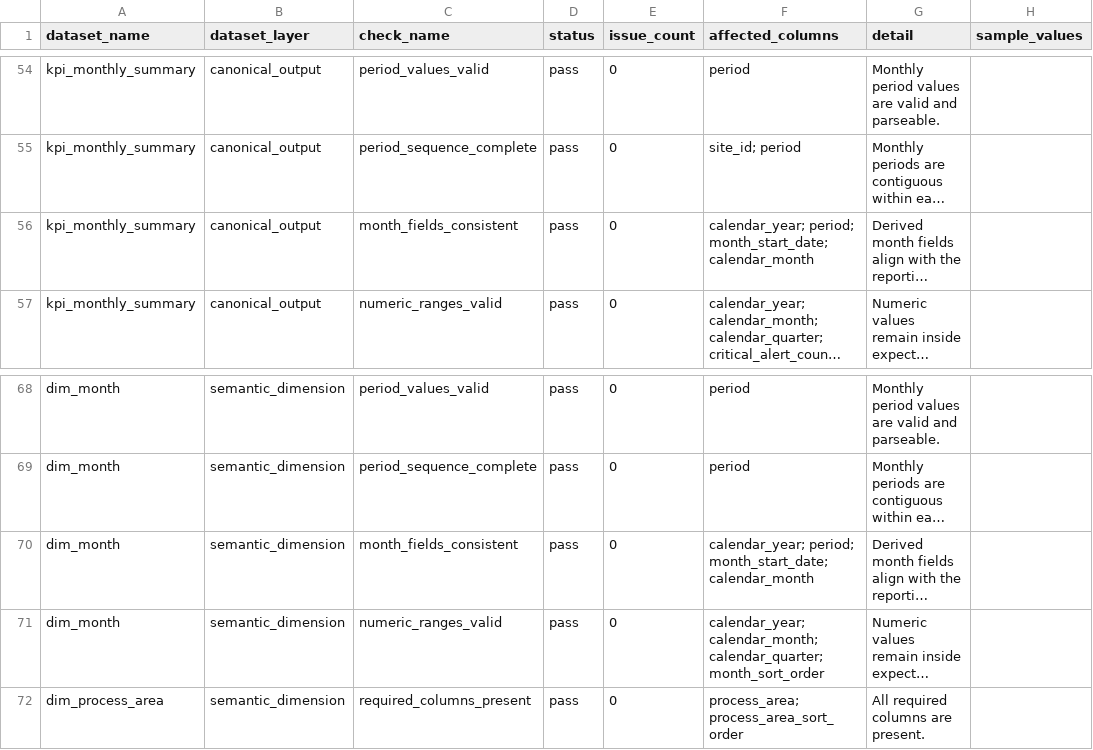
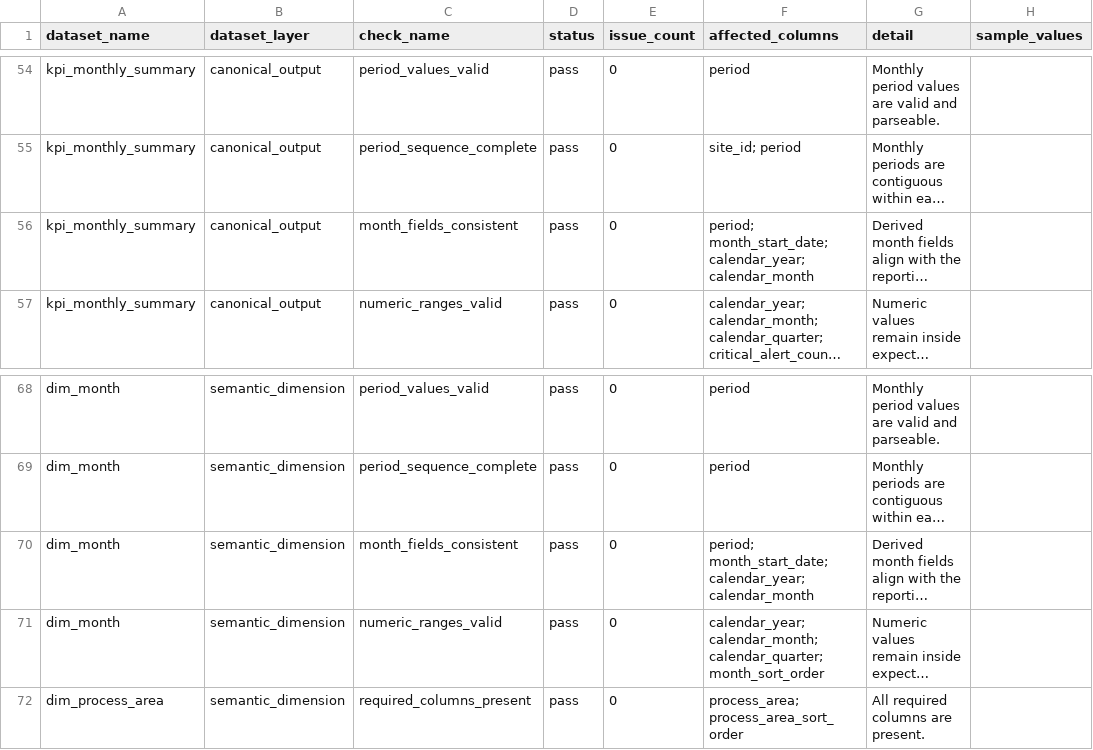
Before and after one commit to StarmanLabs/copper-mining-monitoring-bi, a CSV file: outputs/bi/data_quality_report.csv, drawn as a sheet; only a part is shown, gaps mark what is left out; long unchanged cells end in …; the diff names each change by its address in the sheet, - before the commit and + after, or states it on an @@ line.

```diff
--- a/outputs/bi/data_quality_report.csv
+++ b/outputs/bi/data_quality_report.csv
-F56 (affected_columns): calendar_year; period; month_start_date; calendar_month
+F56 (affected_columns): period; month_start_date; calendar_year; calendar_month
-F70 (affected_columns): calendar_year; period; month_start_date; calendar_month
+F70 (affected_columns): period; month_start_date; calendar_year; calendar_month
```
Also changed, not shown: 17 other files.
